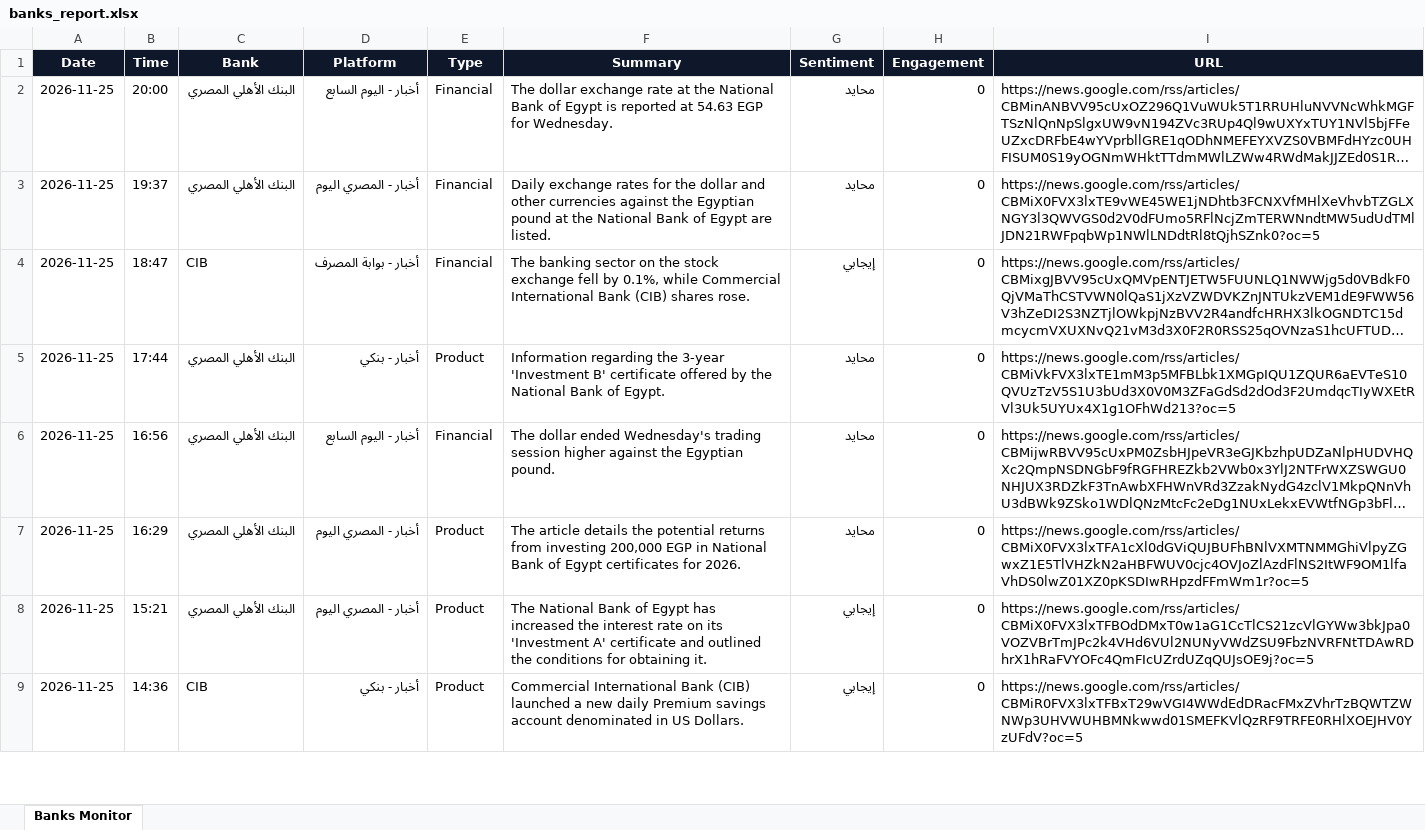
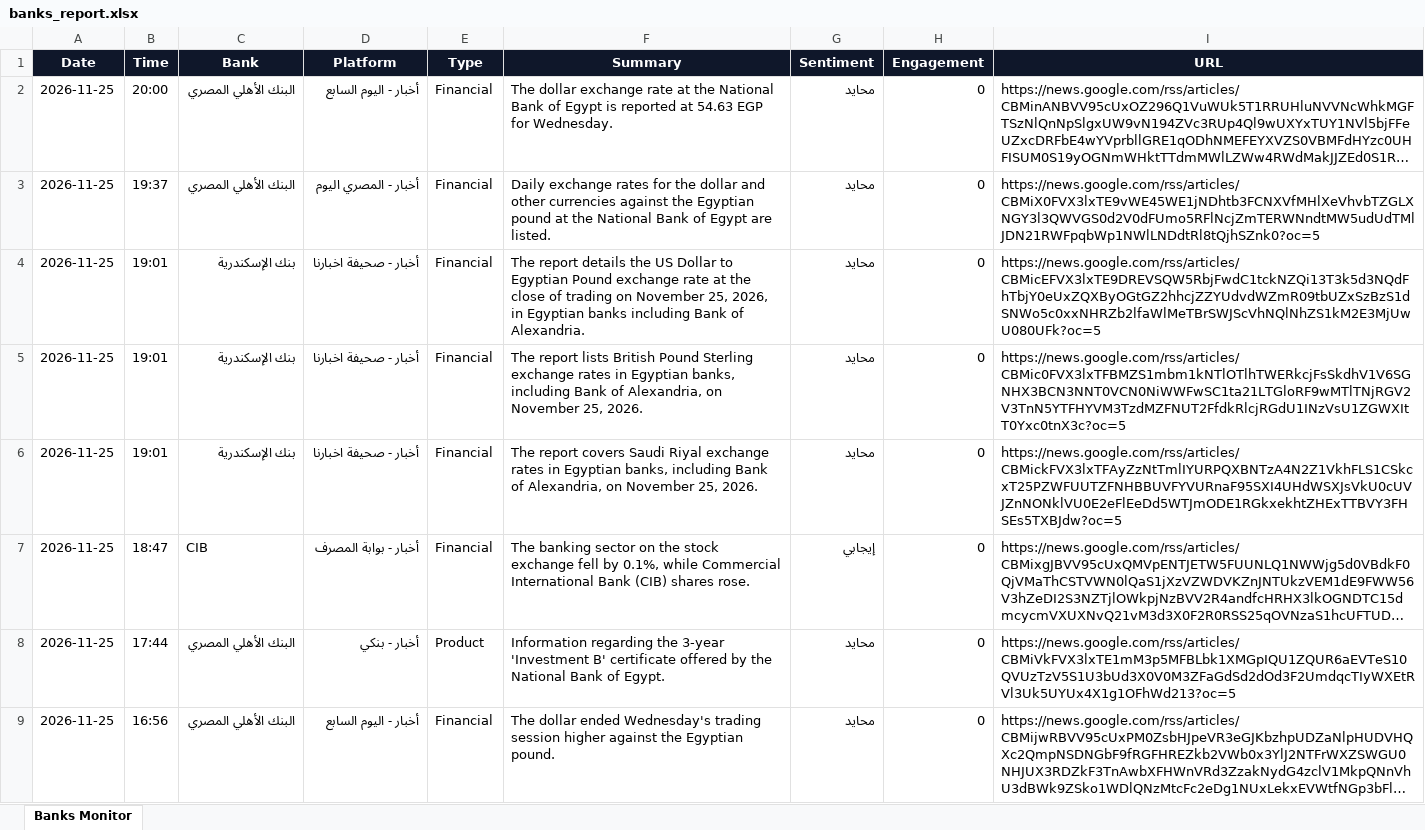
Before and after one commit to notificationradiomonitring-png/bank-monitor, an Excel workbook: banks_report.xlsx, sheet Banks Monitor, drawn as a sheet; only a part is shown; the shorter side is filled out with more unchanged rows; long unchanged cells end in …; values as stored, in another font and other column widths than the file's, no borders; the diff covers the shown part only; the diff names each change by its address in the sheet, - before the commit and + after, or states it on an @@ line.

Commit message:
update data

```diff
--- a/banks_report.xlsx (sheet Banks Monitor)
+++ b/banks_report.xlsx (sheet Banks Monitor)
+row 4: 2026-11-25 | 19:01 | بنك الإسكندرية | أخبار - صحيفة اخبارنا | Financial | The report details the US Dollar to Egyptian Pound exchange rate at the close of trading on November 25, 2026, in Egyptian banks including Bank of Alexandria. | محايد | 0 | https://news.google.com/rss/articles/CBMicEFVX3lxTE9DREVSQW5RbjFwdC1tckNZQi13T3k5d3NQdFhTbjY0eUxZQXByOGtGZ2hhcjZZYUdvdWZmR09tbUZxSzBzS1dSNWo5c0xxNHRZb2lfaWlMeTBrSWJScVhNQlNhZS1kM2E3MjUwU080UFk?oc=5
+row 5: 2026-11-25 | 19:01 | بنك الإسكندرية | أخبار - صحيفة اخبارنا | Financial | The report lists British Pound Sterling exchange rates in Egyptian banks, including Bank of Alexandria, on November 25, 2026. | محايد | 0 | https://news.google.com/rss/articles/CBMic0FVX3lxTFBMZS1mbm1kNTlOTlhTWERkcjFsSkdhV1V6SGNHX3BCN3NNT0VCN0NiWWFwSC1ta21LTGloRF9wMTlTNjRGV2V3TnN5YTFHYVM3TzdMZFNUT2FfdkRlcjRGdU1INzVsU1ZGWXItT0Yxc0tnX3c?oc=5
+row 6: 2026-11-25 | 19:01 | بنك الإسكندرية | أخبار - صحيفة اخبارنا | Financial | The report covers Saudi Riyal exchange rates in Egyptian banks, including Bank of Alexandria, on November 25, 2026. | محايد | 0 | https://news.google.com/rss/articles/CBMickFVX3lxTFAyZzNtTmlIYURPQXBNTzA4N2Z1VkhFLS1CSkcxT25PZWFUUTZFNHBBUVFYVURnaF95SXI4UHdWSXJsVkU0cUVJZnNONklVU0E2eFlEeDd5WTJmODE1RGkxekhtZHExTTBVY3FHSEs5TXBJdw?oc=5
```
Also changed, not shown: 14 added rows elsewhere in this sheet, 1 other file.
